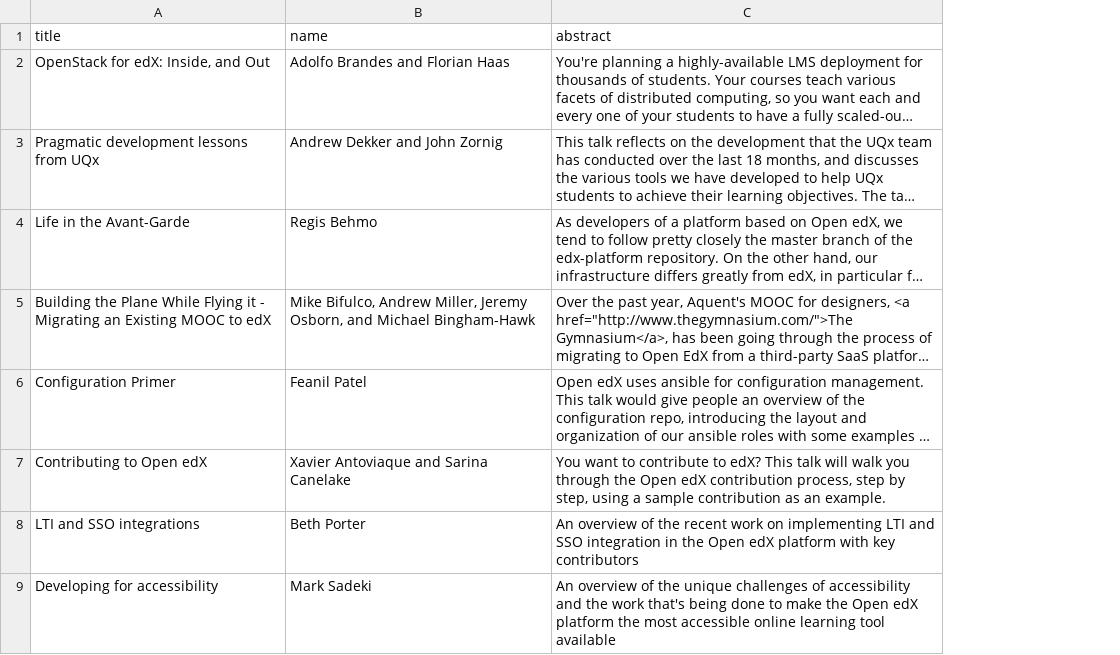
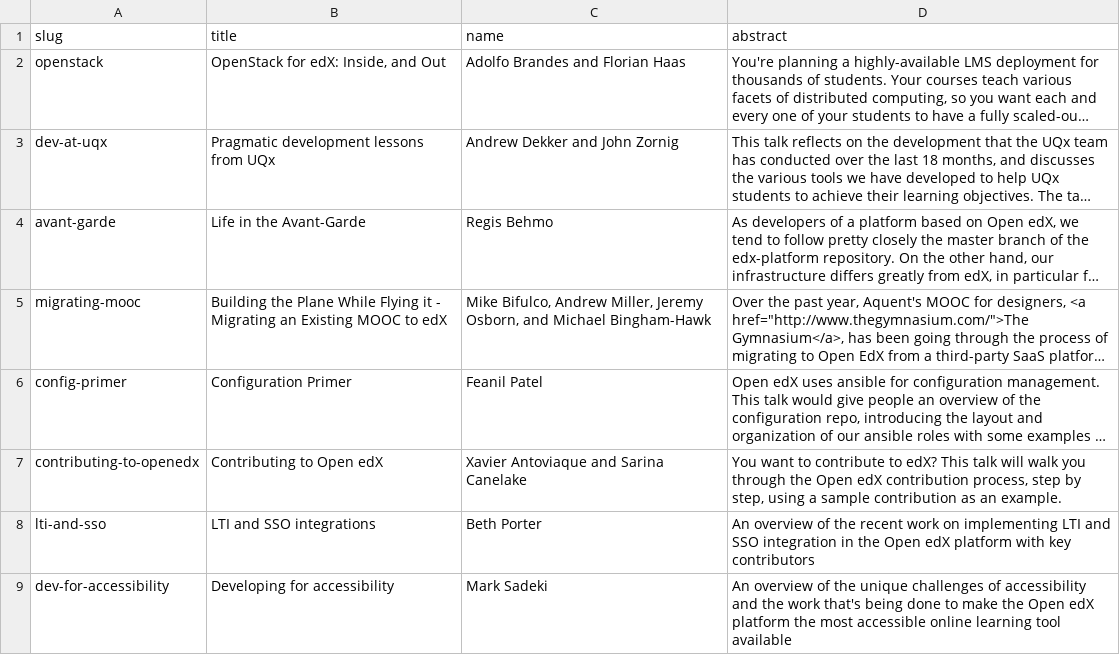
Before and after one commit to openedx-unsupported/openedx-conference-pages, a CSV file: _data/dev_abstracts_2015.csv, drawn as a sheet; long unchanged cells end in …; the diff names each change by its address in the sheet, - before the commit and + after, or states it on an @@ line.

Commit message:
Add linkable slugs to all abstracts

```diff
--- a/_data/dev_abstracts_2015.csv
+++ b/_data/dev_abstracts_2015.csv
+column A (slug), rows 2-9: openstack | dev-at-uqx | avant-garde | migrating-mooc | config-primer | contributing-to-openedx | lti-and-sso | dev-for-accessibility
```
Also changed, not shown: _data/analytics_abstracts_2015.csv, _data/authoring_abstracts_2015.csv, 2 other files.
